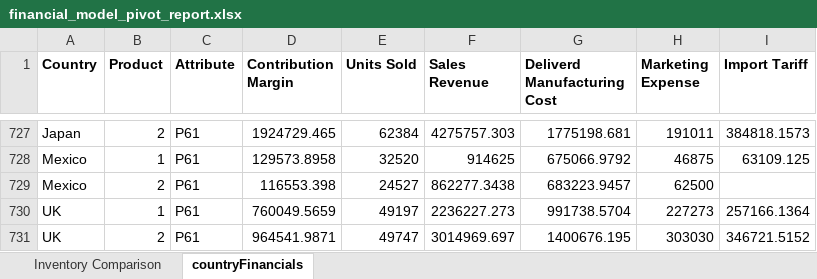
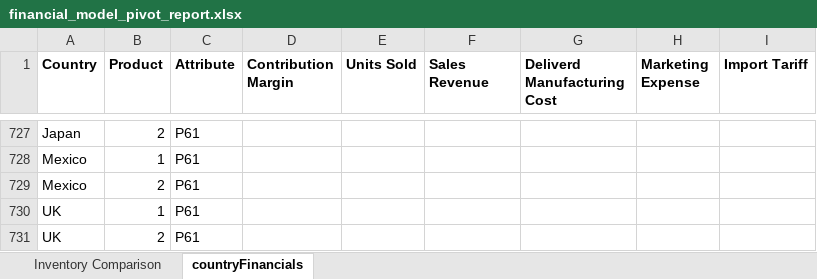
Before and after one commit to ioberman/hexmont-dashboard, an Excel workbook: financial_model_pivot_report.xlsx, sheet countryFinancials, drawn as a sheet; only a part is shown, gaps mark what is left out; values as stored, in another font and other column widths than the file's, no borders; the diff covers the shown part only; the diff names each change by its address in the sheet, - before the commit and + after, or states it on an @@ line.

Commit message:
Update financial_model_pivot_report.xlsx for w01_MBA_c1_out (1).xlsm

```diff
--- a/financial_model_pivot_report.xlsx (sheet countryFinancials)
+++ b/financial_model_pivot_report.xlsx (sheet countryFinancials)
-D727 (Contribution Margin): 1924729.465
+D727 (Contribution Margin): (empty)
-E727 (Units Sold): 62384
+E727 (Units Sold): (empty)
-F727 (Sales Revenue): 4275757.303
+F727 (Sales Revenue): (empty)
-G727 (Deliverd Manufacturing Cost): 1775198.681
+G727 (Deliverd Manufacturing Cost): (empty)
-H727 (Marketing Expense): 191011
+H727 (Marketing Expense): (empty)
-I727 (Import Tariff): 384818.1573
+I727 (Import Tariff): (empty)
-D728 (Contribution Margin): 129573.8958
+D728 (Contribution Margin): (empty)
-E728 (Units Sold): 32520
+E728 (Units Sold): (empty)
-F728 (Sales Revenue): 914625
+F728 (Sales Revenue): (empty)
-G728 (Deliverd Manufacturing Cost): 675066.9792
+G728 (Deliverd Manufacturing Cost): (empty)
-H728 (Marketing Expense): 46875
+H728 (Marketing Expense): (empty)
-I728 (Import Tariff): 63109.125
+I728 (Import Tariff): (empty)
-D729 (Contribution Margin): 116553.398
+D729 (Contribution Margin): (empty)
-E729 (Units Sold): 24527
+E729 (Units Sold): (empty)
-F729 (Sales Revenue): 862277.3438
+F729 (Sales Revenue): (empty)
-G729 (Deliverd Manufacturing Cost): 683223.9457
+G729 (Deliverd Manufacturing Cost): (empty)
-H729 (Marketing Expense): 62500
+H729 (Marketing Expense): (empty)
-D730 (Contribution Margin): 760049.5659
+D730 (Contribution Margin): (empty)
-E730 (Units Sold): 49197
+E730 (Units Sold): (empty)
-F730 (Sales Revenue): 2236227.273
+F730 (Sales Revenue): (empty)
-G730 (Deliverd Manufacturing Cost): 991738.5704
+G730 (Deliverd Manufacturing Cost): (empty)
-H730 (Marketing Expense): 227273
+H730 (Marketing Expense): (empty)
-I730 (Import Tariff): 257166.1364
+I730 (Import Tariff): (empty)
-D731 (Contribution Margin): 964541.9871
+D731 (Contribution Margin): (empty)
-E731 (Units Sold): 49747
+E731 (Units Sold): (empty)
-F731 (Sales Revenue): 3014969.697
+F731 (Sales Revenue): (empty)
-G731 (Deliverd Manufacturing Cost): 1400676.195
+G731 (Deliverd Manufacturing Cost): (empty)
-H731 (Marketing Expense): 303030
+H731 (Marketing Expense): (empty)
-I731 (Import Tariff): 346721.5152
+I731 (Import Tariff): (empty)
```
Also changed, not shown: 110 edited cells elsewhere in this sheet, sheet Inventory Comparison.
